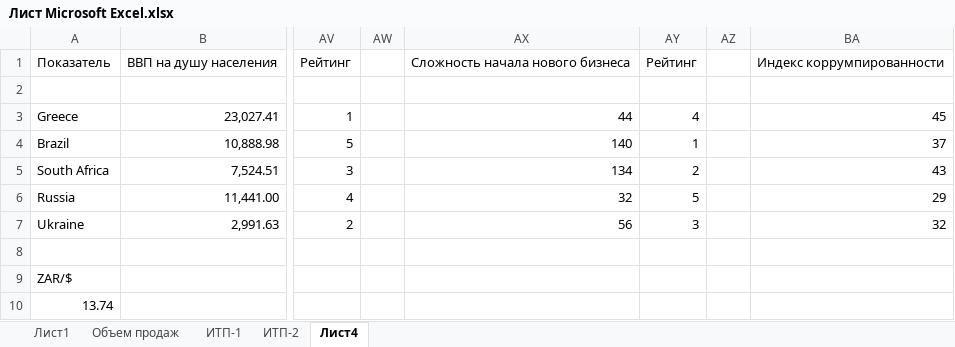
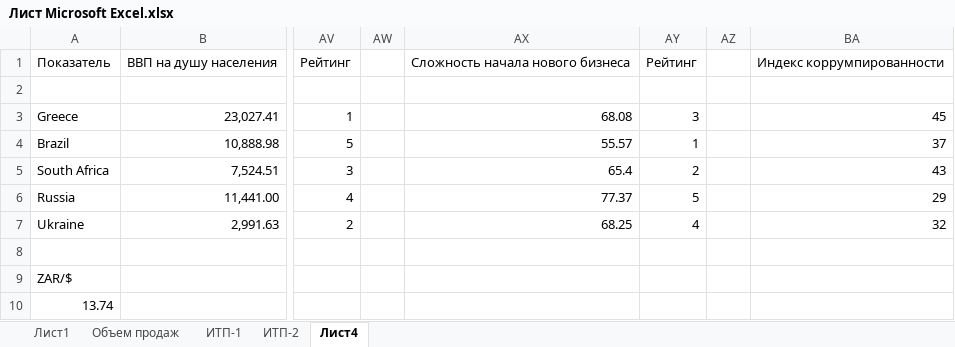
Before and after one commit to Antis28/Institute, an Excel workbook: Контрольные на 4-й семестр/МЭО/Контрольная работа/Лист Microsoft Excel.xlsx, sheet Лист4, drawn as a sheet; only a part is shown, gaps mark what is left out; values as stored, in another font and other column widths than the file's, no cell formats; the diff names each change by its address in the sheet, - before the commit and + after, or states it on an @@ line.

```diff
--- a/Контрольные на 4-й семестр/МЭО/Контрольная работа/Лист Microsoft Excel.xlsx (sheet Лист4)
+++ b/Контрольные на 4-й семестр/МЭО/Контрольная работа/Лист Microsoft Excel.xlsx (sheet Лист4)
-AX3: 44
+AX3: 68.08
-AY3: 4
+AY3: 3
-AX4: 140
+AX4: 55.57
-AX5: 134
+AX5: 65.4
-AX6: 32
+AX6: 77.37
-AX7: 56
+AX7: 68.25
-AY7: 3
+AY7: 4
```
Also changed, not shown: cell formats, 1 other file.
